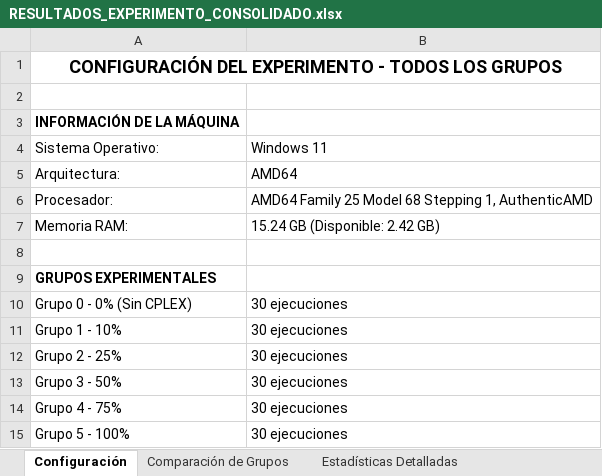
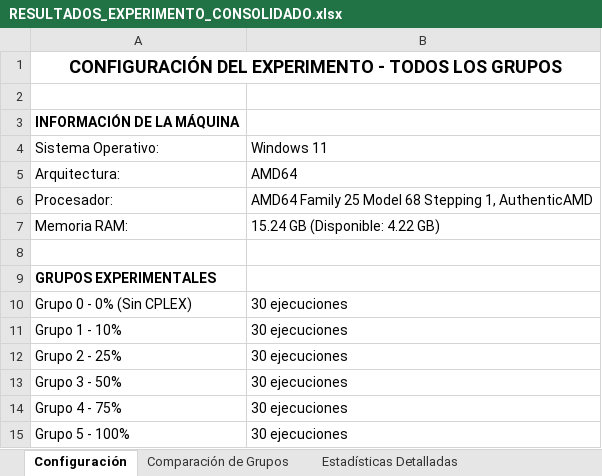
Before and after one commit to MatiasYanezUsach/ayud.-Investigacion, an Excel workbook: RESULTADOS_EXPERIMENTO_CONSOLIDADO.xlsx, sheet Configuración, drawn as a sheet; values as stored, in another font and other column widths than the file's, no borders; the diff names each change by its address in the sheet, - before the commit and + after, or states it on an @@ line.

```diff
--- a/RESULTADOS_EXPERIMENTO_CONSOLIDADO.xlsx (sheet Configuración)
+++ b/RESULTADOS_EXPERIMENTO_CONSOLIDADO.xlsx (sheet Configuración)
-B7: 15.24 GB (Disponible: 2.42 GB)
+B7: 15.24 GB (Disponible: 4.22 GB)
```
Also changed, not shown: sheet Estadísticas Detalladas, sheet Comparación de Grupos, 7 other files.
